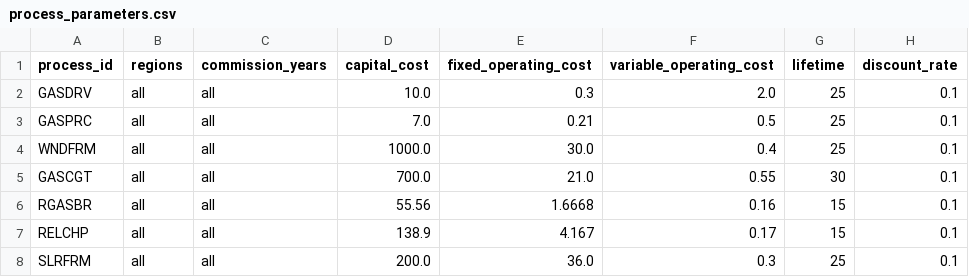
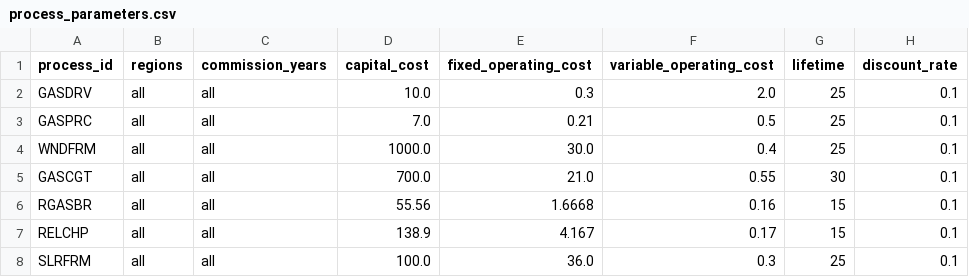
Before and after one commit to EnergySystemsModellingLab/MUSE2, a CSV file: examples/simple/process_parameters.csv, drawn as a sheet.

Commit message:
SLR CapEx 2 -> 1

```diff
--- a/examples/simple/process_parameters.csv
+++ b/examples/simple/process_parameters.csv
@@ -7,2 +7,2 @@ RGASBR,all,all,55.56,1.6668,0.16,15,0.1
 RELCHP,all,all,138.9,4.167,0.17,15,0.1
-SLRFRM,all,all,200.0,36.0,0.3,25,0.1
+SLRFRM,all,all,100.0,36.0,0.3,25,0.1
```
